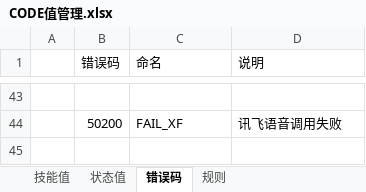
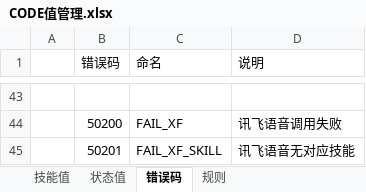
Before and after one commit to XJ-GTD/GTD2, an Excel workbook: A-开发相关文档素材/5.其他文档/公共配置数据/CODE值管理.xlsx, sheet 错误码, drawn as a sheet; only a part is shown, gaps mark what is left out; values as stored, in another font and other column widths than the file's, no borders; the diff names each change by its address in the sheet, - before the commit and + after, or states it on an @@ line.

```diff
--- a/A-开发相关文档素材/5.其他文档/公共配置数据/CODE值管理.xlsx (sheet 错误码)
+++ b/A-开发相关文档素材/5.其他文档/公共配置数据/CODE值管理.xlsx (sheet 错误码)
+row 45:  | 50201 | FAIL_XF_SKILL | 讯飞语音无对应技能
```
Also changed, not shown: A-开发相关文档素材/2.数据库表/服务端数据表字典.xlsx, 16 other files.
